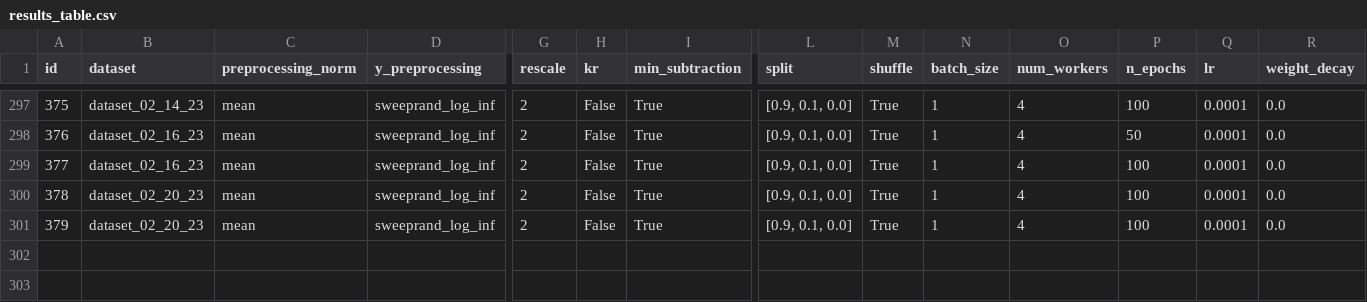
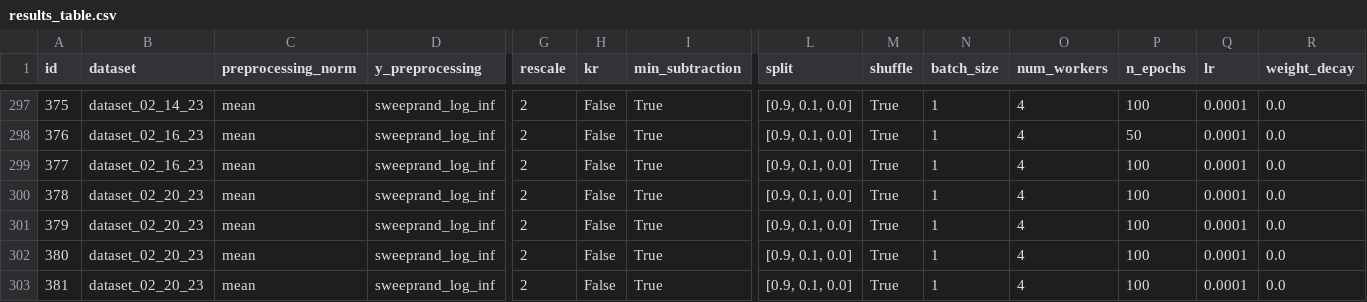
Before and after one commit to ERSchultz/sequences_to_contact_maps, a CSV file: results/ContactGNNEnergy/results_table.csv, drawn as a sheet; only a part is shown, gaps mark what is left out; rows hold the shown columns only; the diff names each change by its address in the sheet, - before the commit and + after, or states it on an @@ line.

```diff
--- a/results/ContactGNNEnergy/results_table.csv
+++ b/results/ContactGNNEnergy/results_table.csv
+row 302: 380 | dataset_02_20_23 | mean | sweeprand_log_inf | 2 | False | True | [0.9, 0.1, 0.0] | True | 1 | 4 | 100 | 0.0001 | 0.0
+row 303: 381 | dataset_02_20_23 | mean | sweeprand_log_inf | 2 | False | True | [0.9, 0.1, 0.0] | True | 1 | 4 | 100 | 0.0001 | 0.0
```
Also changed, not shown: 3 other files.
